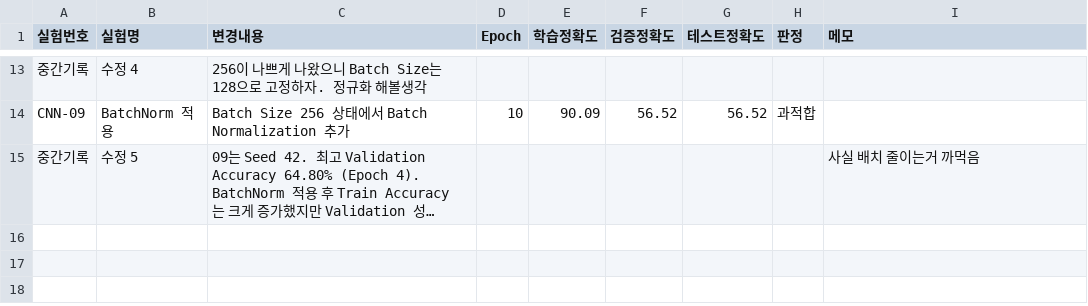
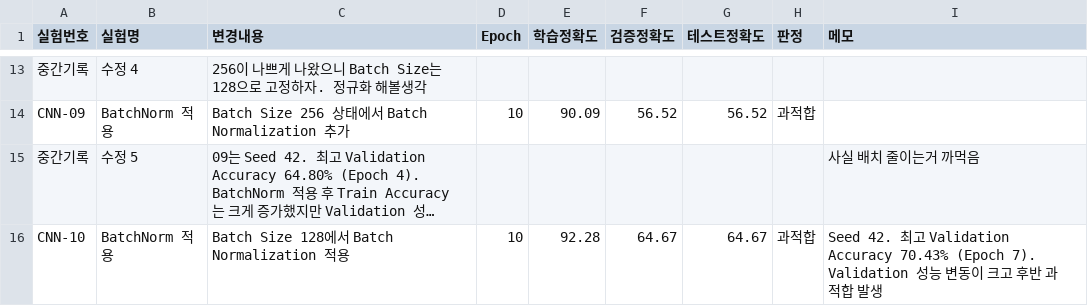
Before and after one commit to Inhamon0108/cifar10-deeplearning-project, a CSV file: 실험기록.csv, drawn as a sheet; only a part is shown, gaps mark what is left out; long unchanged cells end in …; the diff names each change by its address in the sheet, - before the commit and + after, or states it on an @@ line.

Commit message:
Update 실험기록.csv

```diff
--- a/실험기록.csv
+++ b/실험기록.csv
+row 16: CNN-10 | BatchNorm 적용 | Batch Size 128에서 Batch Normalization 적용 | 10 | 92.28 | 64.67 | 64.67 | 과적합 | Seed 42. 최고 Validation Accuracy 70.43% (Epoch 7). Validation 성능 변동이 크고 후반 과적합 발생
```
